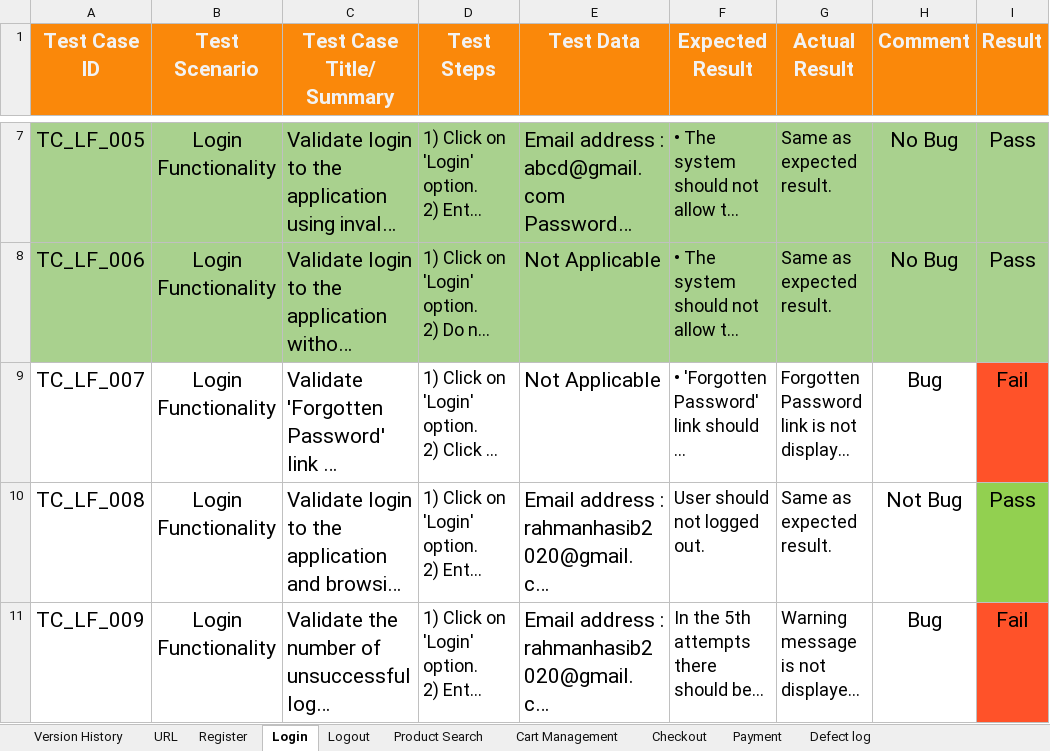
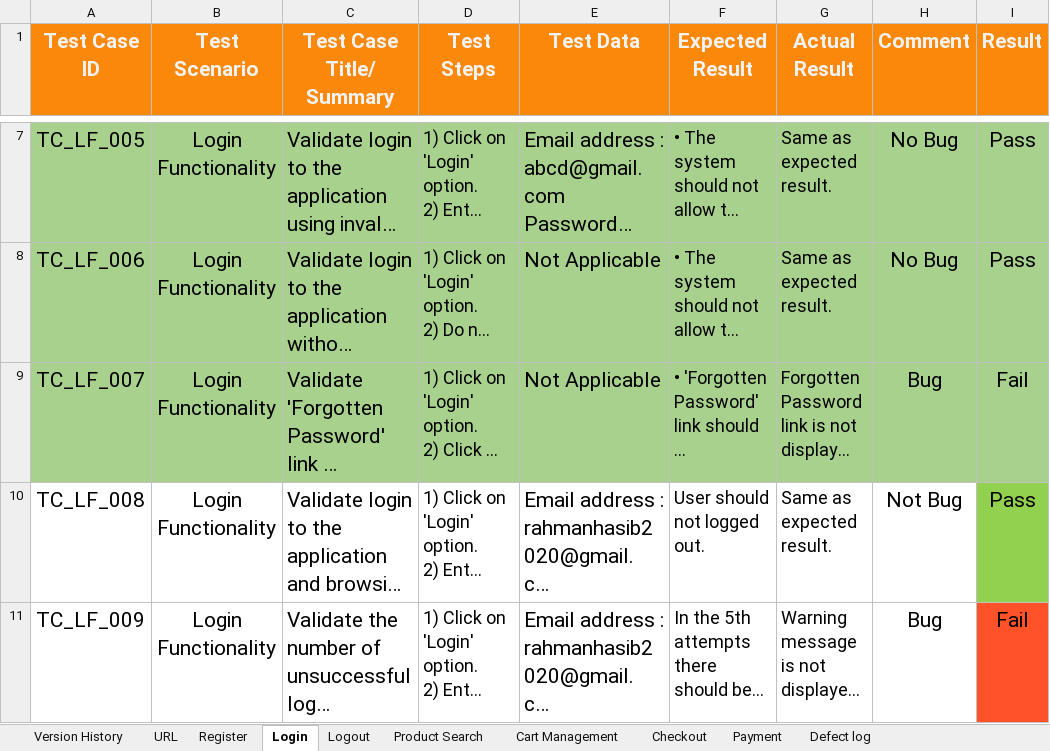
Before and after one commit to shifat124/Daraz_Website_Automation_Using_Playwright, an Excel workbook: manual_test_cases/Daraz_Manual_Test_Checklist.xlsx, sheet Login, drawn as a sheet; only a part is shown, gaps mark what is left out; long unchanged cells end in …; values as stored, in another font and other column widths than the file's, no borders; the diff names each change by its address in the sheet, - before the commit and + after, or states it on an @@ line.

```diff
--- a/manual_test_cases/Daraz_Manual_Test_Checklist.xlsx (sheet Login)
+++ b/manual_test_cases/Daraz_Manual_Test_Checklist.xlsx (sheet Login)
-A9:H9 fill: none
+A9:H9 fill: #A9D18E
-I9 fill: #FF5229
+I9 fill: #A9D18E
```
Also changed, not shown: 3 other files.
